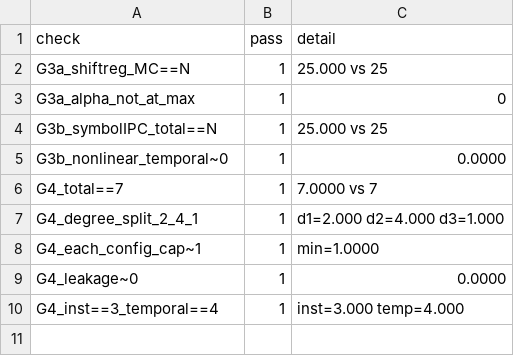
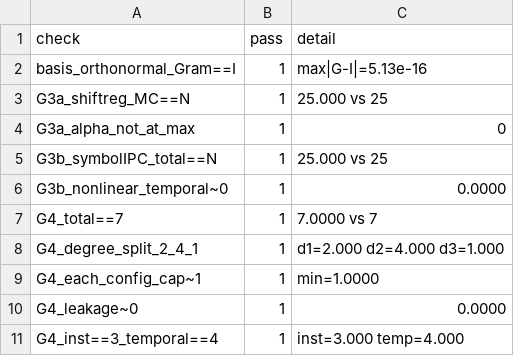
Before and after one commit to aetherwing-io/game-of-life, a CSV file: results/capacity_gate_validation.csv, drawn as a sheet; the diff names each change by its address in the sheet, - before the commit and + after, or states it on an @@ line.

Commit message:
gate-integrity: hard-assert the validation suite + add G2 cross-process check
scripts_capacity_validate.py: all 'expect' prints -> HARD ASSERTS (CPU-only, no MPS
contention); adds basis orthonormality (Gram==I, max|G-I|=5.1e-16) on top of
G3a/G3b/G4 (shift-reg MC==N + alpha-interior, symbol-IPC total==N + nonlinear~0,
total==7 + degree-split 2/4/1 + per-cap>0.95 + leakage<0.02 + inst/temporal 3/4) — all
PASS. Writes results/capacity_gate_validation.{csv,txt} as the durable re-license
artifact, runnable without a model for independent confirmation. scripts_g2_xproc.py:
G2 cross-PROCESS determinism (sha256 of a fixed driven trajectory — identical across
process boundaries, verifying F(state,input,noise) reproducibility beyond in-process).

```diff
--- a/results/capacity_gate_validation.csv
+++ b/results/capacity_gate_validation.csv
+row 2: basis_orthonormal_Gram==I | 1 | max|G-I|=5.13e-16
```
Also changed, not shown: 2 other files.
